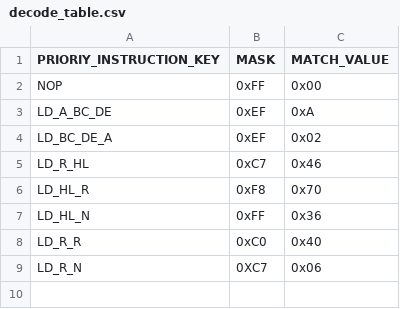
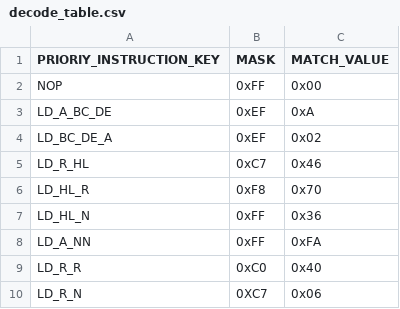
Before and after one commit to jiayeli-hualien/LotusGB, a CSV file: src/lib/include/decode_table.csv, drawn as a sheet; the diff names each change by its address in the sheet, - before the commit and + after, or states it on an @@ line.

```diff
--- a/src/lib/include/decode_table.csv
+++ b/src/lib/include/decode_table.csv
+row 8: LD_A_NN | 0xFF | 0xFA
```
Also changed, not shown: src/lib/include/instruction_table.csv, 6 other files.
